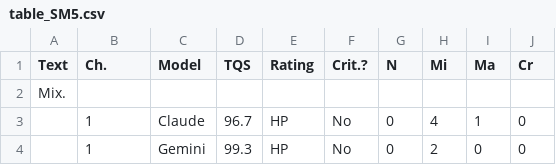
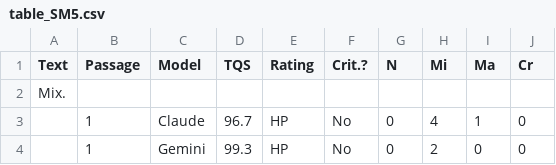
Before and after one commit to campattison/galen_project, a CSV file: analysis/outputs/table_SM5.csv, drawn as a sheet; only a part is shown.

```diff
--- a/analysis/outputs/table_SM5.csv
+++ b/analysis/outputs/table_SM5.csv
@@ -1,2 +1,2 @@
-Text,Ch.,Model,TQS,Rating,Crit.?,N,Mi,Ma,Cr
+Text,Passage,Model,TQS,Rating,Crit.?,N,Mi,Ma,Cr
 Mix.,,,,,,,,,
```
Also changed, not shown: analysis/outputs/statistics_08_rarity_stats.csv, analysis/outputs/table_3.csv, 12 other files.
